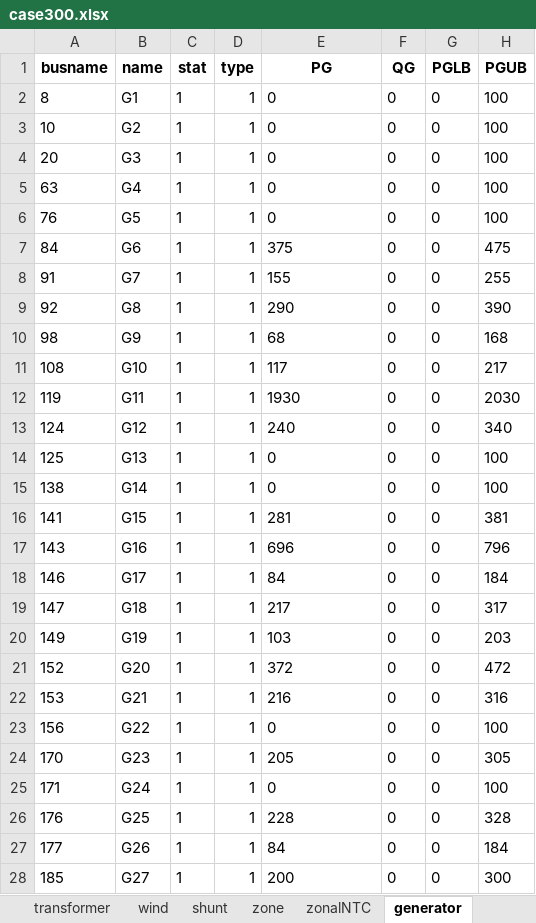
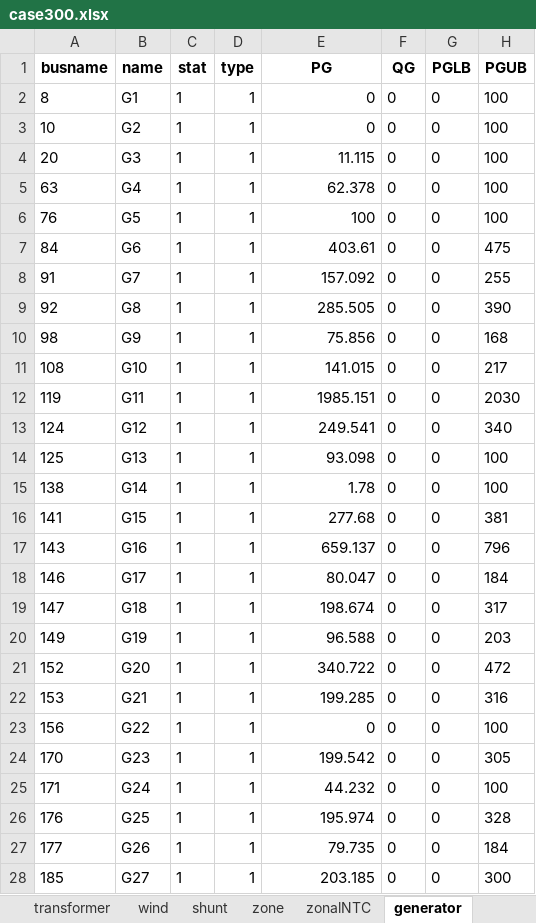
Before and after one commit to bukhsh/oats, an Excel workbook: testcases/case300.xlsx, sheet generator, drawn as a sheet; only a part is shown; values as stored, in another font and other column widths than the file's, no borders; the diff covers the shown part only; the diff names each change by its address in the sheet, - before the commit and + after, or states it on an @@ line.

```diff
--- a/testcases/case300.xlsx (sheet generator)
+++ b/testcases/case300.xlsx (sheet generator)
-E2:E3 alignment: left
+E2:E3 alignment: right
-E4 (PG): 0
+E4 (PG): 11.115
-E5 (PG): 0
+E5 (PG): 62.378
-E6 (PG): 0
+E6 (PG): 100
-E7 (PG): 375
+E7 (PG): 403.61
-E8 (PG): 155
+E8 (PG): 157.092
-E9 (PG): 290
+E9 (PG): 285.505
-E10 (PG): 68
+E10 (PG): 75.856
-E11 (PG): 117
+E11 (PG): 141.015
-E12 (PG): 1930
+E12 (PG): 1985.151
-E13 (PG): 240
+E13 (PG): 249.541
-E14 (PG): 0
+E14 (PG): 93.098
-E15 (PG): 0
+E15 (PG): 1.78
-E16 (PG): 281
+E16 (PG): 277.68
-E17 (PG): 696
+E17 (PG): 659.137
-E18 (PG): 84
+E18 (PG): 80.047
-E19 (PG): 217
+E19 (PG): 198.674
-E20 (PG): 103
+E20 (PG): 96.588
-E21 (PG): 372
+E21 (PG): 340.722
-E22 (PG): 216
+E22 (PG): 199.285
-E23 alignment: left
+E23 alignment: right
-E24 (PG): 205
+E24 (PG): 199.542
-E25 (PG): 0
+E25 (PG): 44.232
-E26 (PG): 228
+E26 (PG): 195.974
-E27 (PG): 84
+E27 (PG): 79.735
-E28 (PG): 200
+E28 (PG): 203.185
```
Also changed, not shown: 42 edited cells elsewhere in this sheet, sheet bus, sheet demand, sheet transformer, results/results.xlsx, testcases/case118.xlsx, 19 other files.
